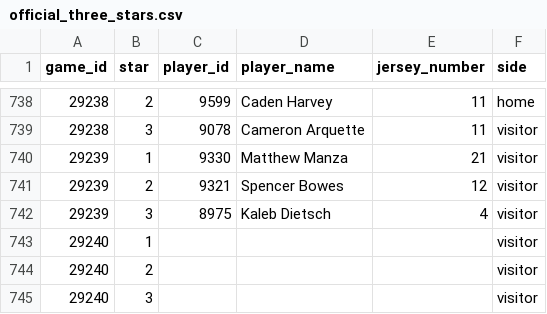
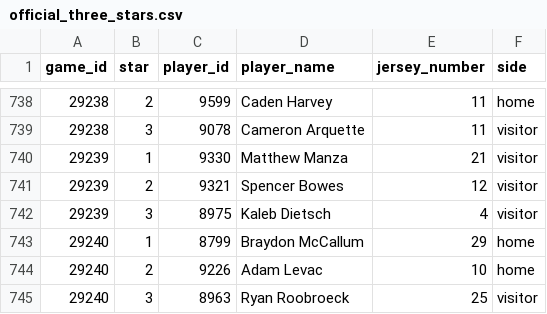
Before and after one commit to NoahCornish/IceIndex, a CSV file: data/games/2026-27/official_three_stars.csv, drawn as a sheet; only a part is shown, gaps mark what is left out.

```diff
--- a/data/games/2026-27/official_three_stars.csv
+++ b/data/games/2026-27/official_three_stars.csv
@@ -742,4 +742,4 @@
 "29239",3,"8975","Kaleb Dietsch","4","visitor"
-"29240",1,,"",,"visitor"
-"29240",2,,"",,"visitor"
-"29240",3,,"",,"visitor"
+"29240",1,"8799","Braydon McCallum","29","home"
+"29240",2,"9226","Adam Levac","10","home"
+"29240",3,"8963","Ryan Roobroeck","25","visitor"
```
Also changed, not shown: data/games/2026-27/game_event_summary.csv, data/games/2026-27/manifest.csv, 9 other files.
